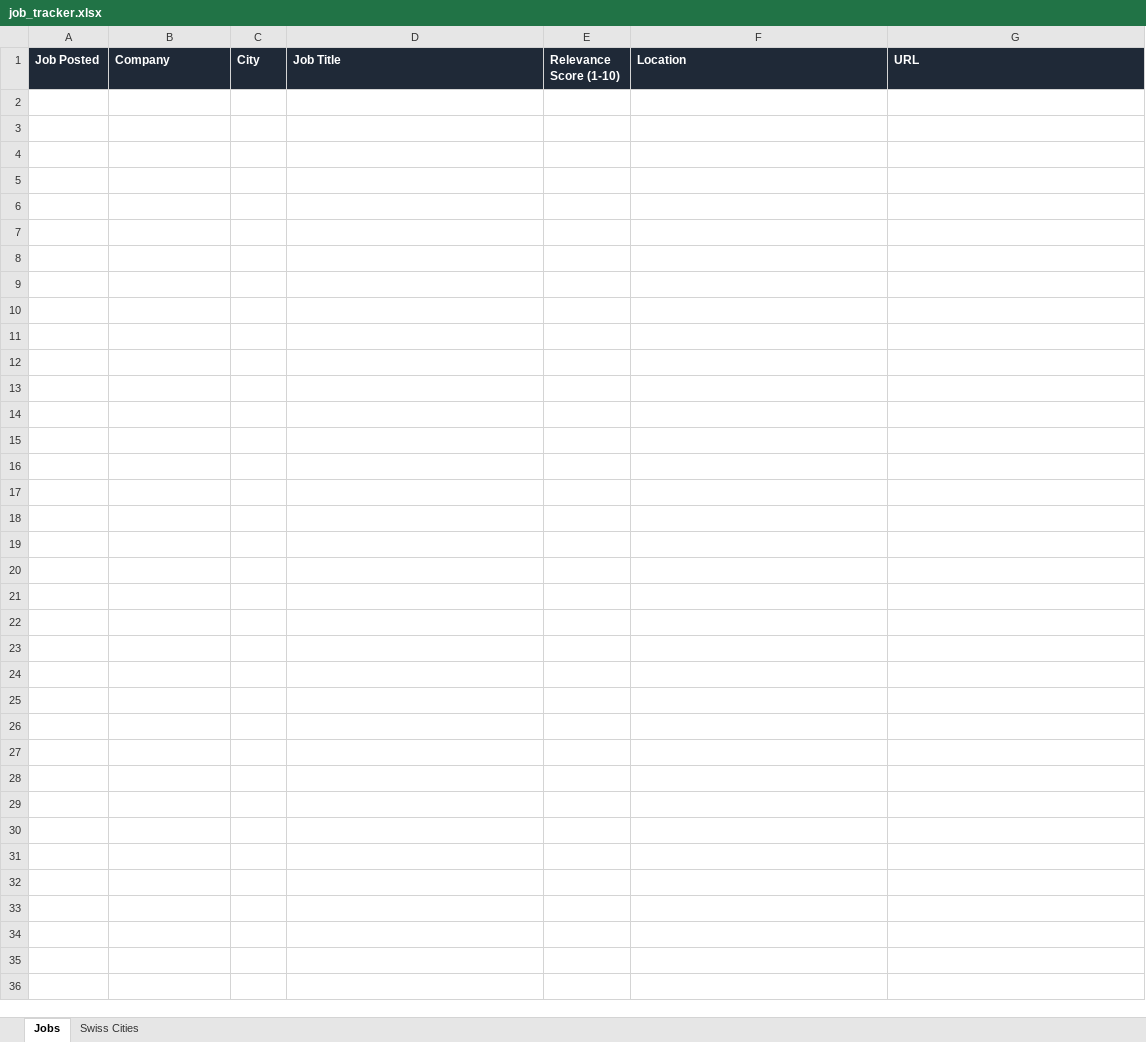
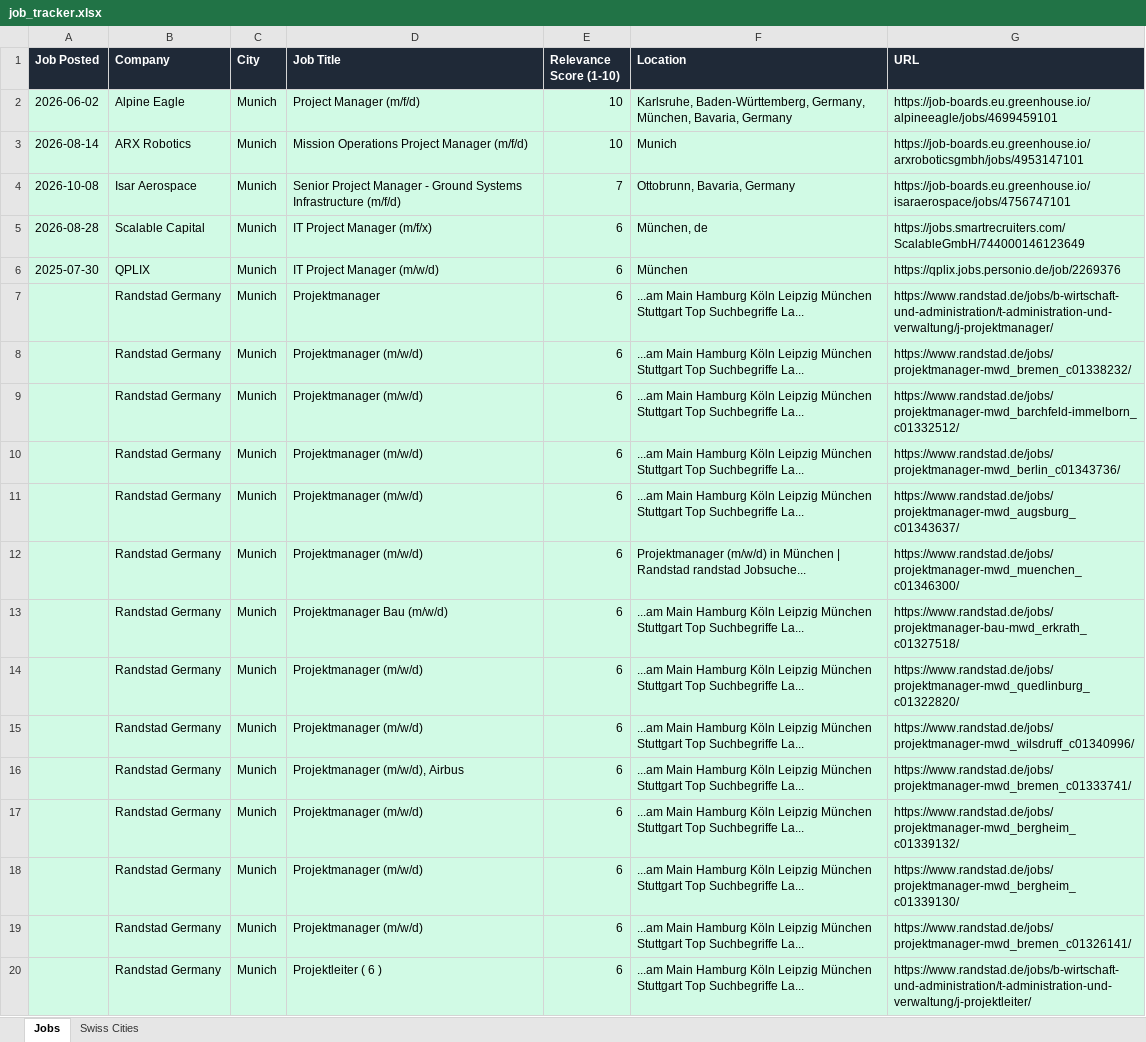
Before and after one commit to ifeellikeadev/Trackernew, an Excel workbook: data/job_tracker.xlsx, sheet Jobs, drawn as a sheet; only a part is shown; values as stored, in another font and other column widths than the file's, no borders; the diff covers the shown part only; the diff names each change by its address in the sheet, - before the commit and + after, or states it on an @@ line.

```diff
--- a/data/job_tracker.xlsx (sheet Jobs)
+++ b/data/job_tracker.xlsx (sheet Jobs)
+row 2: 2026-06-02 | Alpine Eagle | Munich | Project Manager (m/f/d) | 10 | Karlsruhe, Baden-Württemberg, Germany, München, Bavaria, Germany | https://job-boards.eu.greenhouse.io/alpineeagle/jobs/4699459101
+row 3: 2026-08-14 | ARX Robotics | Munich | Mission Operations Project Manager (m/f/d) | 10 | Munich | https://job-boards.eu.greenhouse.io/arxroboticsgmbh/jobs/4953147101
+row 4: 2026-10-08 | Isar Aerospace | Munich | Senior Project Manager - Ground Systems Infrastructure (m/f/d) | 7 | Ottobrunn, Bavaria, Germany | https://job-boards.eu.greenhouse.io/isaraerospace/jobs/4756747101
+row 5: 2026-08-28 | Scalable Capital | Munich | IT Project Manager (m/f/x) | 6 | München, de | https://jobs.smartrecruiters.com/ScalableGmbH/744000146123649
+row 6: 2025-07-30 | QPLIX | Munich | IT Project Manager (m/w/d) | 6 | München | https://qplix.jobs.personio.de/job/2269376
+row 7:  | Randstad Germany | Munich | Projektmanager | 6 | ...am Main Hamburg Köln Leipzig München Stuttgart Top Suchbegriffe La... | https://www.randstad.de/jobs/b-wirtschaft-und-administration/t-administration-und-verwaltung/j-projektmanager/
+row 8:  | Randstad Germany | Munich | Projektmanager (m/w/d) | 6 | ...am Main Hamburg Köln Leipzig München Stuttgart Top Suchbegriffe La... | https://www.randstad.de/jobs/projektmanager-mwd_bremen_c01338232/
+row 9:  | Randstad Germany | Munich | Projektmanager (m/w/d) | 6 | ...am Main Hamburg Köln Leipzig München Stuttgart Top Suchbegriffe La... | https://www.randstad.de/jobs/projektmanager-mwd_barchfeld-immelborn_c01332512/
+row 10:  | Randstad Germany | Munich | Projektmanager (m/w/d) | 6 | ...am Main Hamburg Köln Leipzig München Stuttgart Top Suchbegriffe La... | https://www.randstad.de/jobs/projektmanager-mwd_berlin_c01343736/
+row 11:  | Randstad Germany | Munich | Projektmanager (m/w/d) | 6 | ...am Main Hamburg Köln Leipzig München Stuttgart Top Suchbegriffe La... | https://www.randstad.de/jobs/projektmanager-mwd_augsburg_c01343637/
+row 12:  | Randstad Germany | Munich | Projektmanager (m/w/d) | 6 | Projektmanager (m/w/d) in München | Randstad randstad Jobsuche... | https://www.randstad.de/jobs/projektmanager-mwd_muenchen_c01346300/
+row 13:  | Randstad Germany | Munich | Projektmanager Bau (m/w/d) | 6 | ...am Main Hamburg Köln Leipzig München Stuttgart Top Suchbegriffe La... | https://www.randstad.de/jobs/projektmanager-bau-mwd_erkrath_c01327518/
+row 14:  | Randstad Germany | Munich | Projektmanager (m/w/d) | 6 | ...am Main Hamburg Köln Leipzig München Stuttgart Top Suchbegriffe La... | https://www.randstad.de/jobs/projektmanager-mwd_quedlinburg_c01322820/
+row 15:  | Randstad Germany | Munich | Projektmanager (m/w/d) | 6 | ...am Main Hamburg Köln Leipzig München Stuttgart Top Suchbegriffe La... | https://www.randstad.de/jobs/projektmanager-mwd_wilsdruff_c01340996/
+row 16:  | Randstad Germany | Munich | Projektmanager (m/w/d), Airbus | 6 | ...am Main Hamburg Köln Leipzig München Stuttgart Top Suchbegriffe La... | https://www.randstad.de/jobs/projektmanager-mwd_bremen_c01333741/
+row 17:  | Randstad Germany | Munich | Projektmanager (m/w/d) | 6 | ...am Main Hamburg Köln Leipzig München Stuttgart Top Suchbegriffe La... | https://www.randstad.de/jobs/projektmanager-mwd_bergheim_c01339132/
+row 18:  | Randstad Germany | Munich | Projektmanager (m/w/d) | 6 | ...am Main Hamburg Köln Leipzig München Stuttgart Top Suchbegriffe La... | https://www.randstad.de/jobs/projektmanager-mwd_bergheim_c01339130/
+row 19:  | Randstad Germany | Munich | Projektmanager (m/w/d) | 6 | ...am Main Hamburg Köln Leipzig München Stuttgart Top Suchbegriffe La... | https://www.randstad.de/jobs/projektmanager-mwd_bremen_c01326141/
+row 20:  | Randstad Germany | Munich | Projektleiter ( 6 ) | 6 | ...am Main Hamburg Köln Leipzig München Stuttgart Top Suchbegriffe La... | https://www.randstad.de/jobs/b-wirtschaft-und-administration/t-administration-und-verwaltung/j-projektleiter/
```
Also changed, not shown: 10 added rows elsewhere in this sheet, sheet Swiss Cities, 1 other file.
